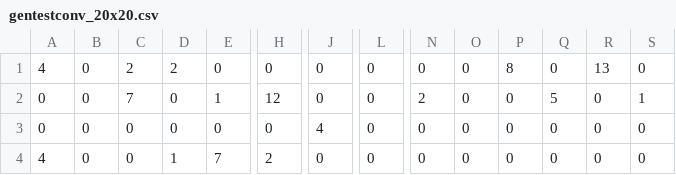
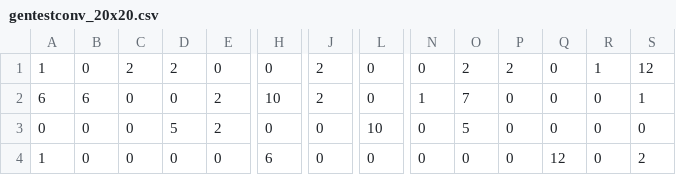
Before and after one commit to Ealdor/pypbp, a CSV file: src/puzzles/gentestconv_20x20.csv, drawn as a sheet; only a part is shown, gaps mark what is left out; the diff covers the shown part only; the diff names each change by its address in the sheet, - before the commit and + after, or states it on an @@ line.

Commit message:
Updated.

```diff
--- a/src/puzzles/gentestconv_20x20.csv
+++ b/src/puzzles/gentestconv_20x20.csv
-A1: 4
+A1: 1
-J1:J2: 0
+J1:J2: 2
-O1: 0
+O1: 2
-P1: 8
+P1: 2
-R1: 13
+R1: 1
-S1: 0
+S1: 12
-A2: 0
+A2: 6
-B2: 0
+B2: 6
-C2: 7
+C2: 0
-E2: 1
+E2: 2
-H2: 12
+H2: 10
-N2: 2
+N2: 1
-O2: 0
+O2: 7
-Q2: 5
+Q2: 0
-D3: 0
+D3: 5
-E3: 0
+E3: 2
-J3: 4
+J3: 0
-L3: 0
+L3: 10
-O3: 0
+O3: 5
-A4: 4
+A4: 1
-D4: 1
+D4: 0
-E4: 7
+E4: 0
-H4: 2
+H4: 6
-Q4: 0
+Q4: 12
-S4: 0
+S4: 2
```
Also changed, not shown: 81 edited cells elsewhere in this file.
